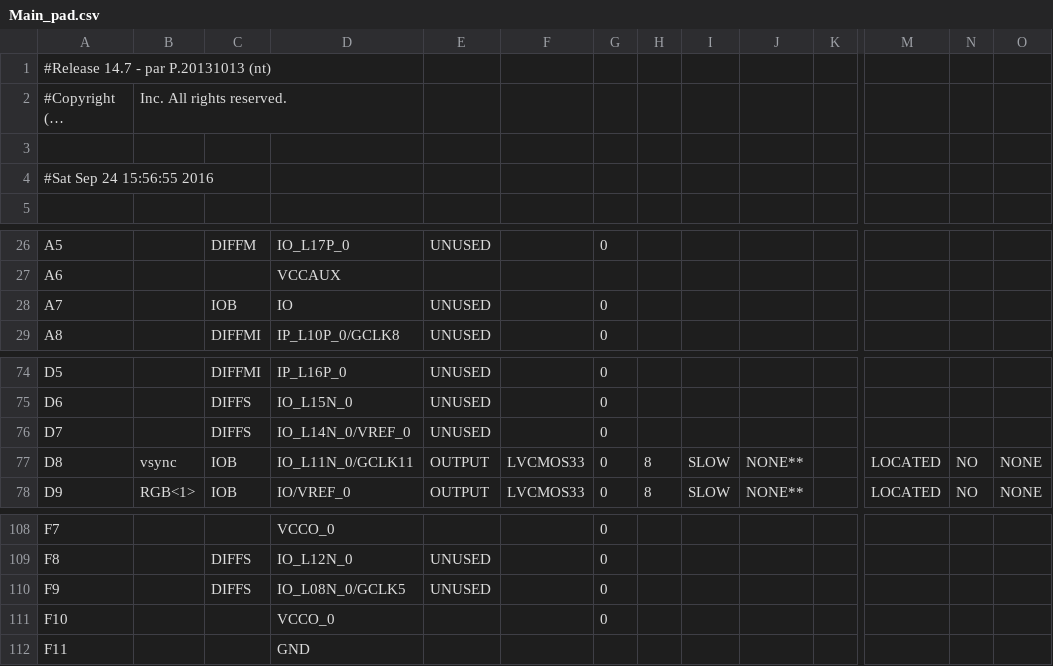
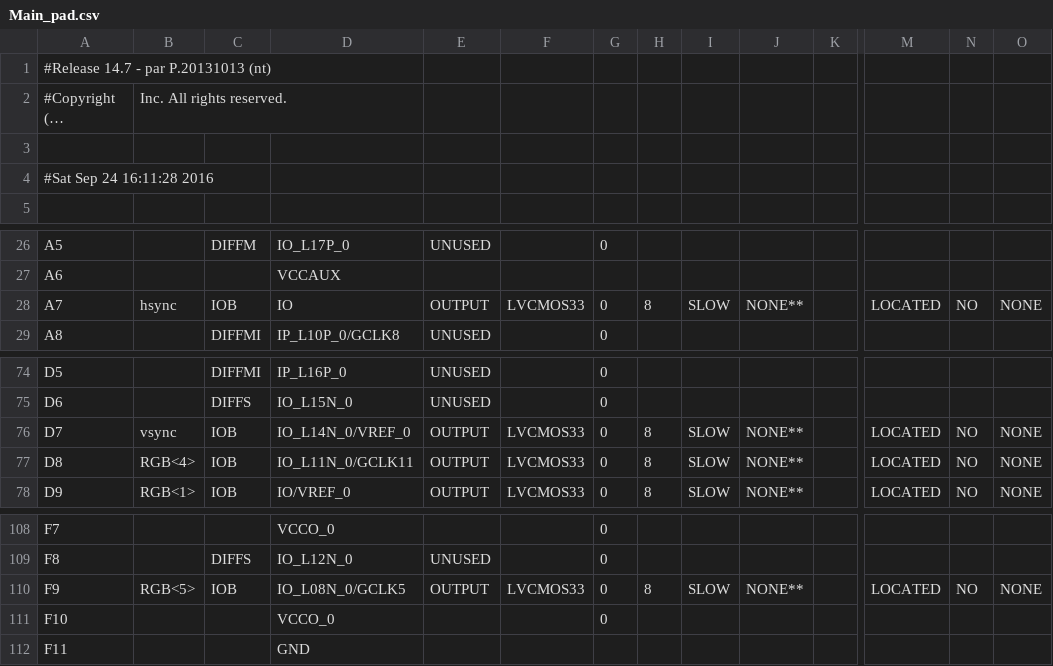
Before and after one commit to Raimmaster/Breakout-FPGA, a CSV file: Main_pad.csv, drawn as a sheet; only a part is shown, gaps mark what is left out; long unchanged cells end in …; the diff covers the shown part only; the diff names each change by its address in the sheet, - before the commit and + after, or states it on an @@ line.

```diff
--- a/Main_pad.csv
+++ b/Main_pad.csv
-A4: #Sat Sep 24 15:56:55 2016
+A4: #Sat Sep 24 16:11:28 2016
-B28: (empty)
+B28: hsync
-E28: UNUSED
+E28: OUTPUT
-F28: (empty)
+F28: LVCMOS33
-H28: (empty)
+H28: 8
-I28: (empty)
+I28: SLOW
-J28: (empty)
+J28: NONE**
-M28: (empty)
+M28: LOCATED
-N28: (empty)
+N28: NO
-O28: (empty)
+O28: NONE
-B76: (empty)
+B76: vsync
-C76: DIFFS
+C76: IOB
-E76: UNUSED
+E76: OUTPUT
-F76: (empty)
+F76: LVCMOS33
-H76: (empty)
+H76: 8
-I76: (empty)
+I76: SLOW
-J76: (empty)
+J76: NONE**
-M76: (empty)
+M76: LOCATED
-N76: (empty)
+N76: NO
-O76: (empty)
+O76: NONE
-B77: vsync
+B77: RGB<4>
-B110: (empty)
+B110: RGB<5>
-C110: DIFFS
+C110: IOB
-E110: UNUSED
+E110: OUTPUT
-F110: (empty)
+F110: LVCMOS33
-H110: (empty)
+H110: 8
-I110: (empty)
+I110: SLOW
-J110: (empty)
+J110: NONE**
-M110: (empty)
+M110: LOCATED
-N110: (empty)
+N110: NO
-O110: (empty)
+O110: NONE
```
Also changed, not shown: 1 edited cell elsewhere in this file, 46 other files.
